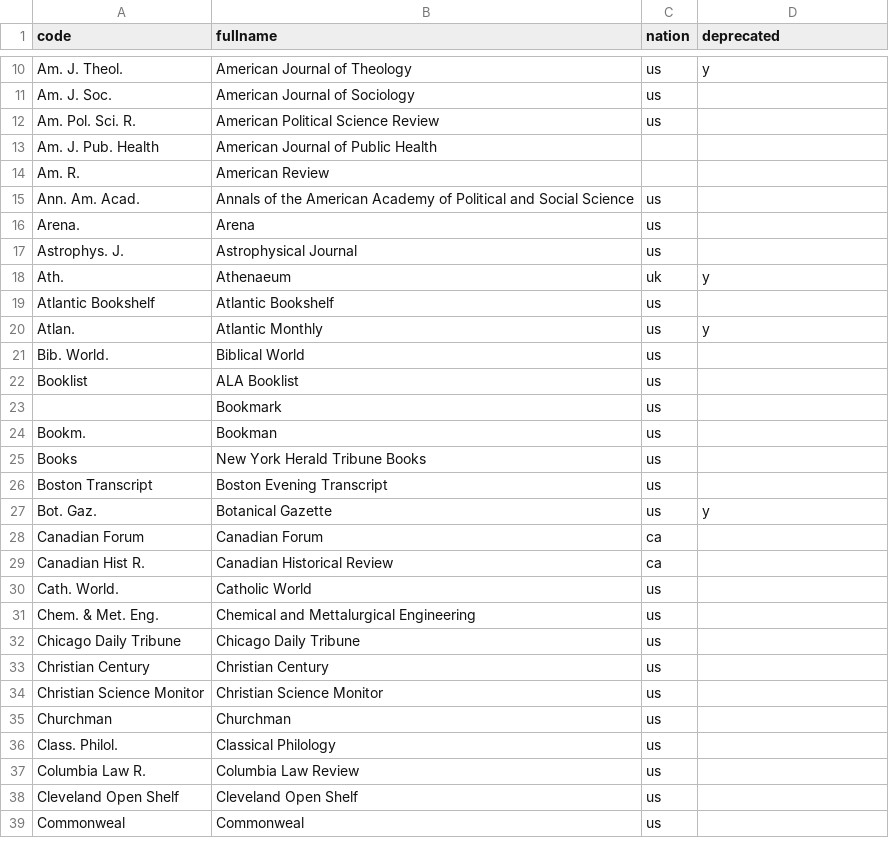
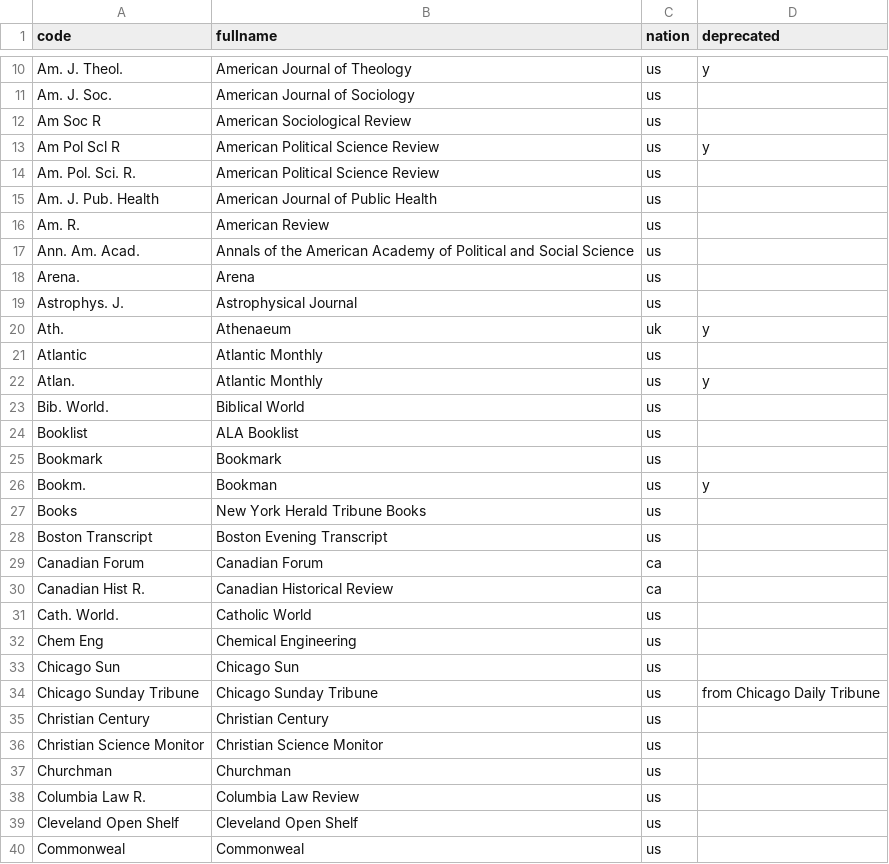
Before and after one commit to tedunderwood/reviews, a TSV file: parsers/brd1940s/brd_pubs_indexed1940s.tsv, drawn as a sheet; only a part is shown, gaps mark what is left out; the diff covers the shown part only.

Commit message:
new publishers and reviews for the 40s

```diff
--- a/parsers/brd1940s/brd_pubs_indexed1940s.tsv
+++ b/parsers/brd1940s/brd_pubs_indexed1940s.tsv
@@ -11,5 +11,7 @@ Am. J. Theol.	American Journal of Theology	us	y
 Am. J. Soc.	American Journal of Sociology	us	
+Am Soc R	American Sociological Review	us	
+Am Pol Scl R	American Political Science Review	us	y
 Am. Pol. Sci. R.	American Political Science Review	us	
-Am. J. Pub. Health	American Journal of Public Health		
-Am. R.	American Review		
+Am. J. Pub. Health	American Journal of Public Health	us	
+Am. R.	American Review	us	
 Ann. Am. Acad.	Annals of the American Academy of Political and Social Science	us	
@@ -18,3 +20,3 @@ Astrophys. J.	Astrophysical Journal	us
 Ath.	Athenaeum	uk	y
-Atlantic Bookshelf	Atlantic Bookshelf	us	
+Atlantic	Atlantic Monthly	us	
 Atlan.	Atlantic Monthly	us	y
@@ -22,7 +24,6 @@ Bib. World.	Biblical World	us
 Booklist	ALA Booklist	us	
-	Bookmark	us	
-Bookm.	Bookman	us	
+Bookmark	Bookmark	us	
+Bookm.	Bookman	us	y
 Books	New York Herald Tribune Books	us	
 Boston Transcript	Boston Evening Transcript	us	
-Bot. Gaz.	Botanical Gazette	us	y
 Canadian Forum	Canadian Forum	ca	
@@ -30,4 +31,5 @@ Canadian Hist R.	Canadian Historical Review	ca
 Cath. World.	Catholic World	us	
-Chem. & Met. Eng.	Chemical and Mettalurgical Engineering	us	
-Chicago Daily Tribune	Chicago Daily Tribune	us	
+Chem Eng	Chemical Engineering	us	
+Chicago Sun	Chicago Sun	us	
+Chicago Sunday Tribune	Chicago Sunday Tribune	us	from Chicago Daily Tribune
 Christian Century	Christian Century	us	
@@ -35,3 +37,2 @@ Christian Science Monitor	Christian Science Monitor	us
 Churchman	Churchman	us	
-Class. Philol.	Classical Philology	us	
 Columbia Law R.	Columbia Law Review	us	
```
Also changed, not shown: 10 added rows, 12 removed rows and 5 edited cells elsewhere in this file, 1 other file.
